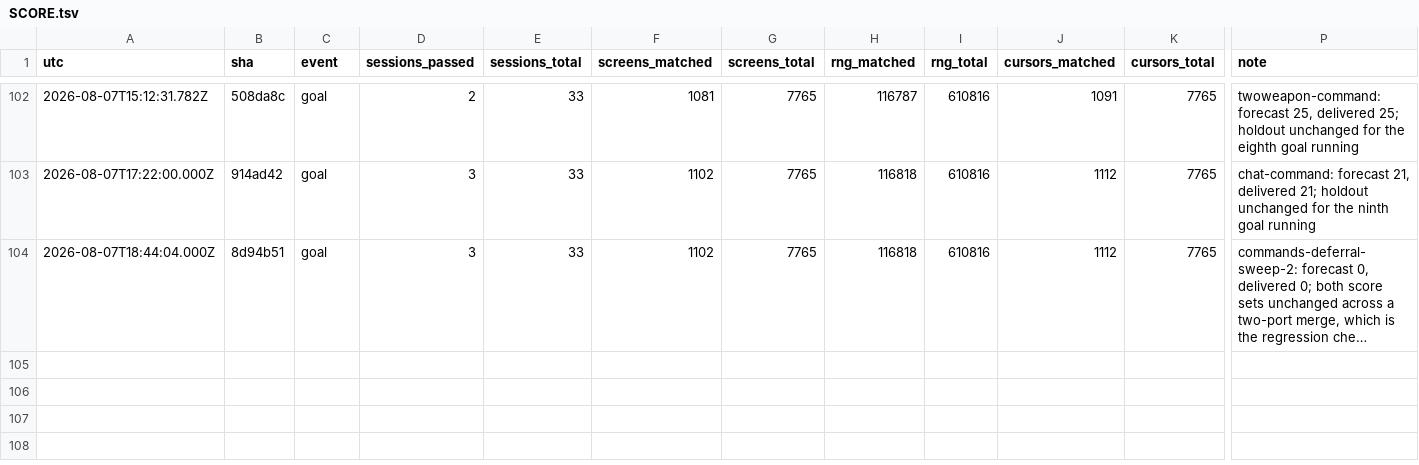
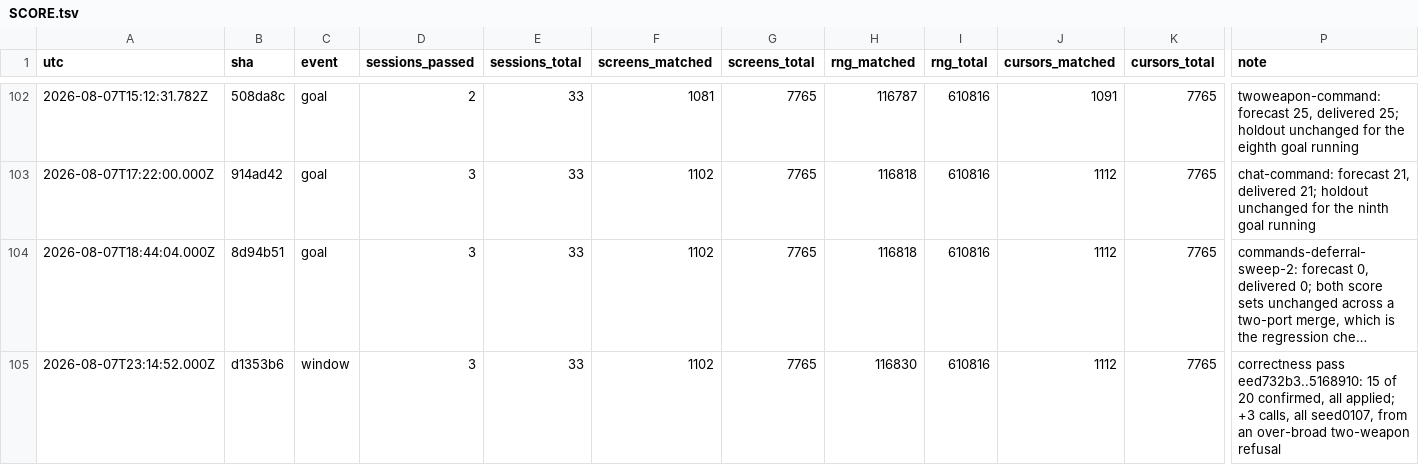
Before and after one commit to vtjeng/teleport-contest, a TSV file: SCORE.tsv, drawn as a sheet; only a part is shown, gaps mark what is left out; long unchanged cells end in …; rows hold the shown columns only; the diff names each change by its address in the sheet, - before the commit and + after, or states it on an @@ line.

```diff
--- a/SCORE.tsv
+++ b/SCORE.tsv
+row 105: 2026-08-07T23:14:52.000Z | d1353b6 | window | 3 | 33 | 1102 | 7765 | 116830 | 610816 | 1112 | 7765 | correctness pass eed732b3..5168910: 15 of 20 confirmed, all applied; +3 calls, all seed0107, from an over-broad two-weapon refusal
```
Also changed, not shown: 1 other file.
